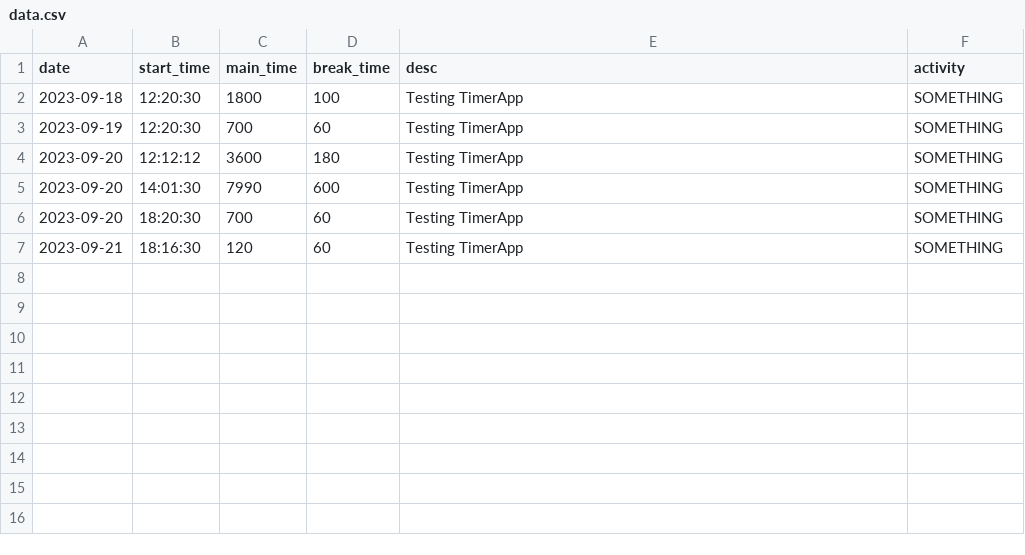
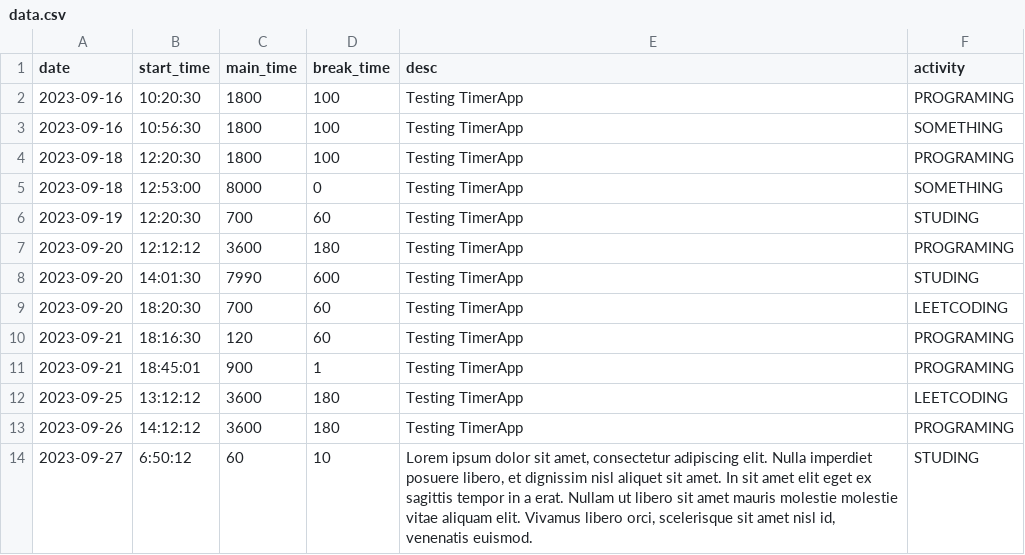
Before and after one commit to SzybkiRabarbar/StopWatch, a CSV file: data.csv, drawn as a sheet.

```diff
--- a/data.csv
+++ b/data.csv
@@ -1,7 +1,14 @@
 date,start_time,main_time,break_time,desc,activity
-2023-09-18,12:20:30,1800,100,Testing TimerApp,SOMETHING
-2023-09-19,12:20:30,700,60,Testing TimerApp,SOMETHING
-2023-09-20,12:12:12,3600,180,Testing TimerApp,SOMETHING
-2023-09-20,14:01:30,7990,600,Testing TimerApp,SOMETHING
-2023-09-20,18:20:30,700,60,Testing TimerApp,SOMETHING
-2023-09-21,18:16:30,120,60,Testing TimerApp,SOMETHING
+2023-09-16,10:20:30,1800,100,Testing TimerApp,PROGRAMING
+2023-09-16,10:56:30,1800,100,Testing TimerApp,SOMETHING
+2023-09-18,12:20:30,1800,100,Testing TimerApp,PROGRAMING
+2023-09-18,12:53:00,8000,0,Testing TimerApp,SOMETHING
+2023-09-19,12:20:30,700,60,Testing TimerApp,STUDING
+2023-09-20,12:12:12,3600,180,Testing TimerApp,PROGRAMING
+2023-09-20,14:01:30,7990,600,Testing TimerApp,STUDING
+2023-09-20,18:20:30,700,60,Testing TimerApp,LEETCODING
+2023-09-21,18:16:30,120,60,Testing TimerApp,PROGRAMING
+2023-09-21,18:45:01,900,1,Testing TimerApp,PROGRAMING
+2023-09-25,13:12:12,3600,180,Testing TimerApp,LEETCODING
+2023-09-26,14:12:12,3600,180,Testing TimerApp,PROGRAMING
+2023-09-27,6:50:12,60,10,"Lorem ipsum dolor sit amet, consectetur adipiscing elit. Nulla imperdiet posuere libero, et dignissim nisl aliquet sit amet. In sit amet elit eget ex sagittis tempor in a erat. Nullam ut libero sit amet mauris molestie molestie vitae aliquam elit. Vivamus libero orci, scelerisque sit amet nisl id, venenatis euismod.",STUDING
```
Also changed, not shown: 2 other files.
